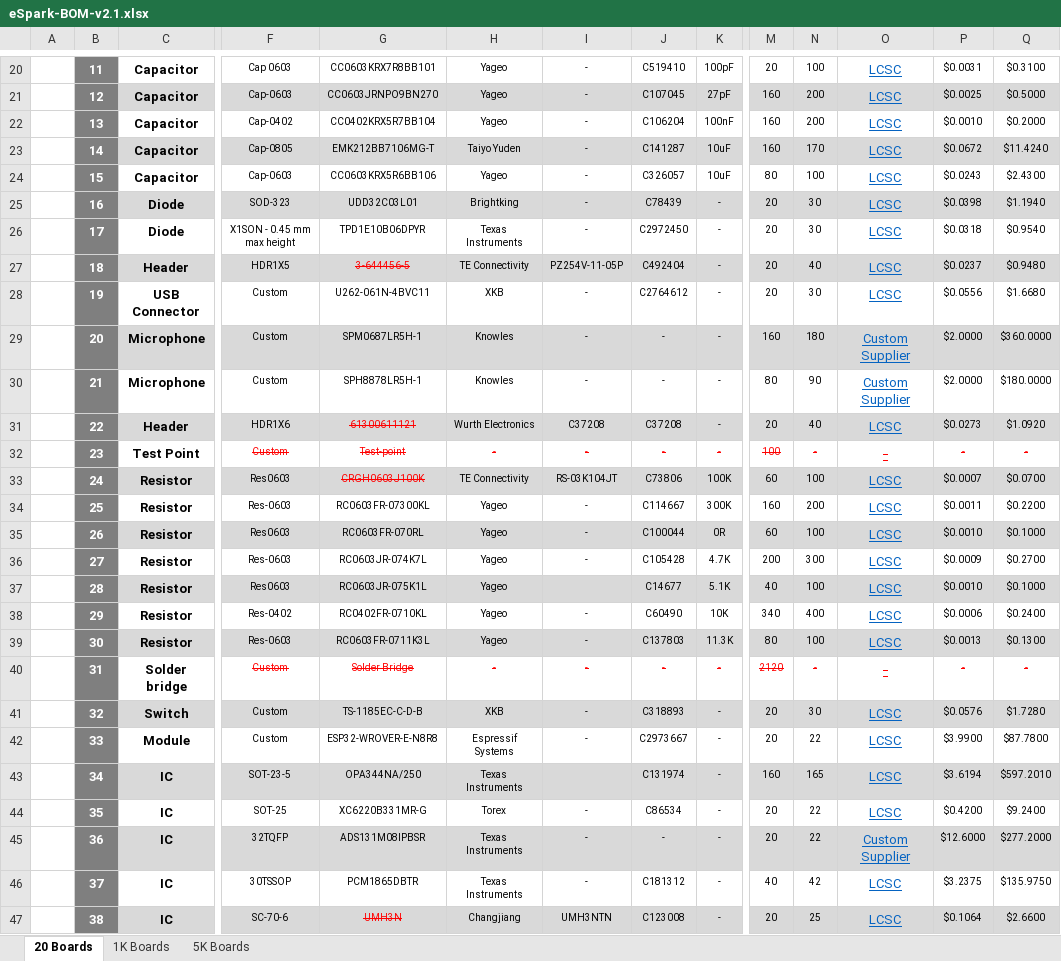
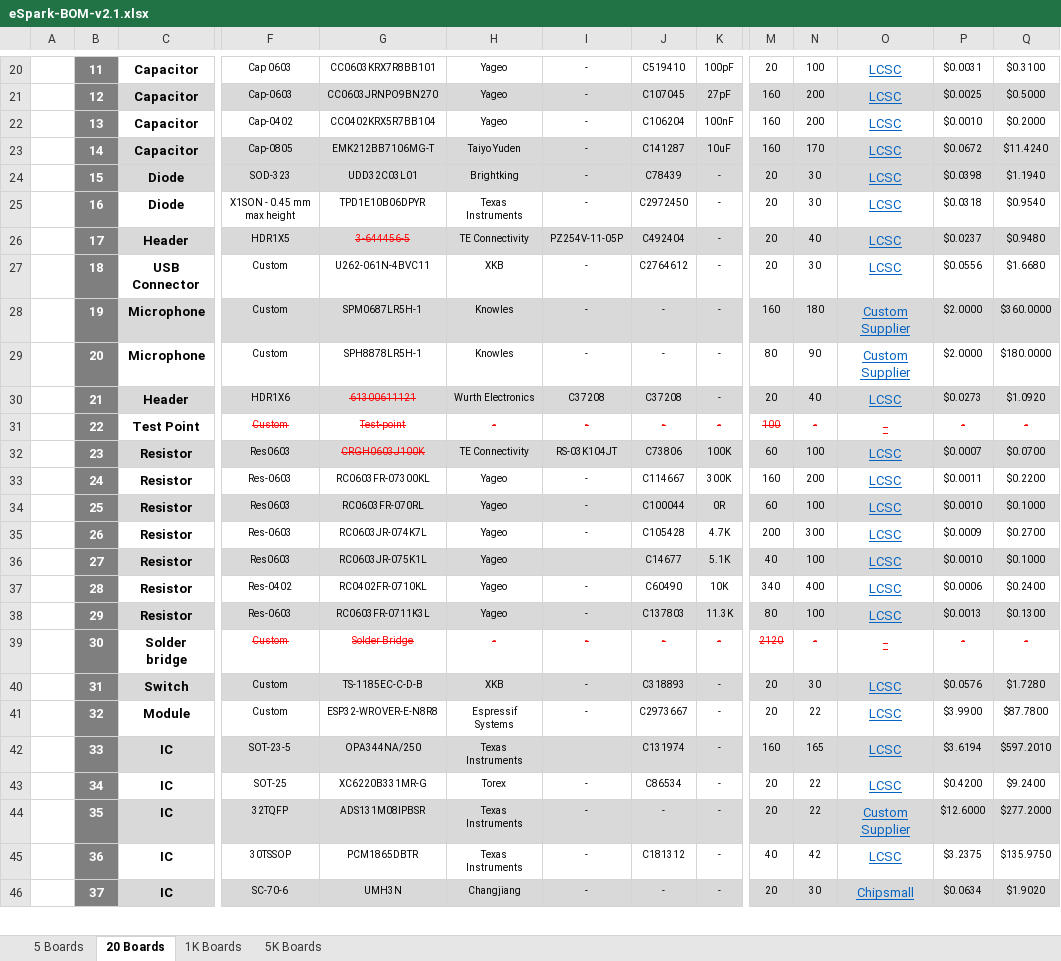
Before and after one commit to eSpark-Consulting-Group/melih-soundsensor, an Excel workbook: Deliverables/BOM/eSpark-BOM-v2.1.xlsx, sheet 20 Boards, drawn as a sheet; only a part is shown, gaps mark what is left out; values as stored, in another font and other column widths than the file's, no borders; charts and pictures not drawn; removed rows and columns are numbered as before the commit, all else as after; rows hold the shown columns only; the diff covers the shown part only; the diff names each change by its address in the sheet, - before the commit and + after, or states it on an @@ line.

```diff
--- a/Deliverables/BOM/eSpark-BOM-v2.1.xlsx (sheet 20 Boards)
+++ b/Deliverables/BOM/eSpark-BOM-v2.1.xlsx (sheet 20 Boards)
+sheet tab: 5 Boards
-row 24:  | 15 | Capacitor | Cap-0603 | CC0603KRX5R6BB106 | Yageo | - | C326057 | 10uF | 80 | 100 | LCSC | $0.0243 | $2.4300
-B24: 16
+B24: 15
-B25: 17
+B25: 16
-B26: 18
+B26: 17
-B27: 19
+B27: 18
-B28: 20
+B28: 19
-B29: 21
+B29: 20
-B30: 22
+B30: 21
-B31: 23
+B31: 22
-B32: 24
+B32: 23
-B33: 25
+B33: 24
-B34: 26
+B34: 25
-B35: 27
+B35: 26
-B36: 28
+B36: 27
-B37: 29
+B37: 28
-B38: 30
+B38: 29
-B39: 31
+B39: 30
-B40: 32
+B40: 31
-B41: 33
+B41: 32
-B42: 34
+B42: 33
-B43: 35
+B43: 34
-B44: 36
+B44: 35
-B45: 37
+B45: 36
-B46: 38
+B46: 37
@@ G46 strikethrough: on → off, text colour: #FF0000 → black @@
-I46: UMH3NTN
+I46: -
-J46: C123008
+J46: -
-N46: 25
+N46: 30
-O46: LCSC
+O46: Chipsmall
-P46: $0.1064
+P46: $0.0634
-Q46: $2.6600
+Q46: $1.9020
```
Also changed, not shown: 11 edited cells elsewhere in this sheet, sheet 5K Boards, sheet 1K Boards, formulas that keep their value, charts or pictures, Deliverables/BOM/LCSC_BOM-v2.1.xlsx, 2 other files.
